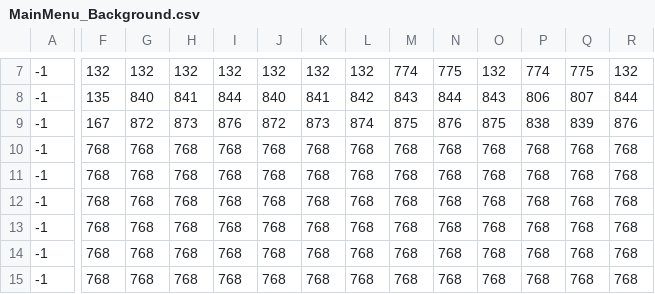
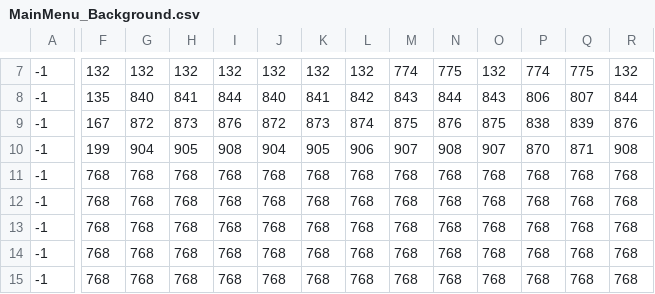
Before and after one commit to DarkPromise/Zoomed, a CSV file: FRAMEWURK/MapData/Main_Menu/MainMenu_Background.csv, drawn as a sheet; only a part is shown, gaps mark what is left out; the diff covers the shown part only; the diff names each change by its address in the sheet, - before the commit and + after, or states it on an @@ line.

```diff
--- a/FRAMEWURK/MapData/Main_Menu/MainMenu_Background.csv
+++ b/FRAMEWURK/MapData/Main_Menu/MainMenu_Background.csv
-F10: 768
+F10: 199
-G10: 768
+G10: 904
-H10: 768
+H10: 905
-I10: 768
+I10: 908
-J10: 768
+J10: 904
-K10: 768
+K10: 905
-L10: 768
+L10: 906
-M10: 768
+M10: 907
-N10: 768
+N10: 908
-O10: 768
+O10: 907
-P10: 768
+P10: 870
-Q10: 768
+Q10: 871
-R10: 768
+R10: 908
```
Also changed, not shown: 9 edited cells elsewhere in this file, FRAMEWURK/MapData/Main_Menu/MainMenu_Foreground.csv, 1 other file.
